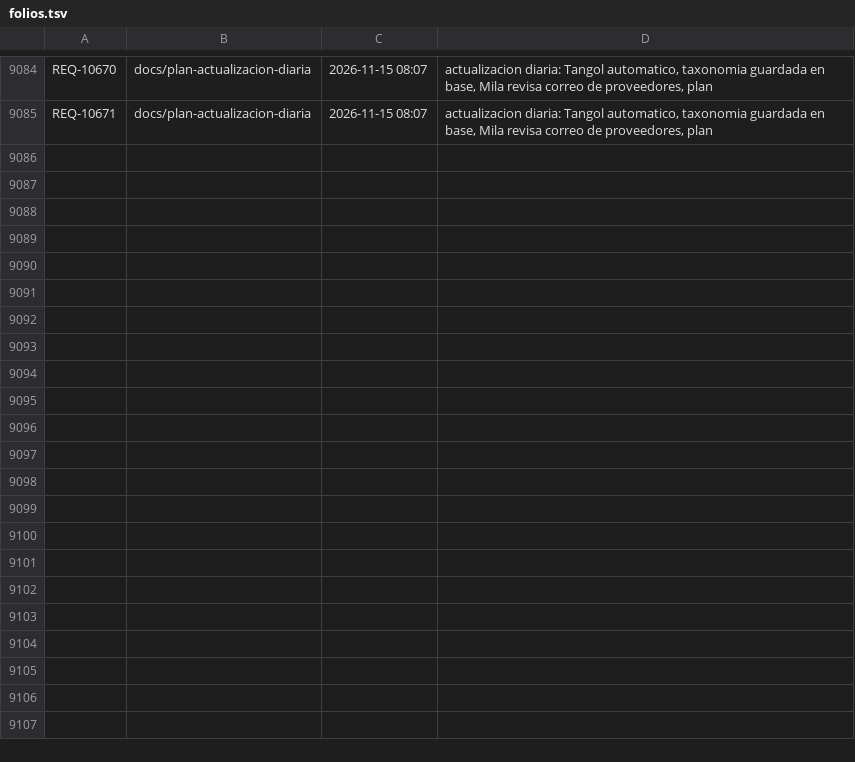
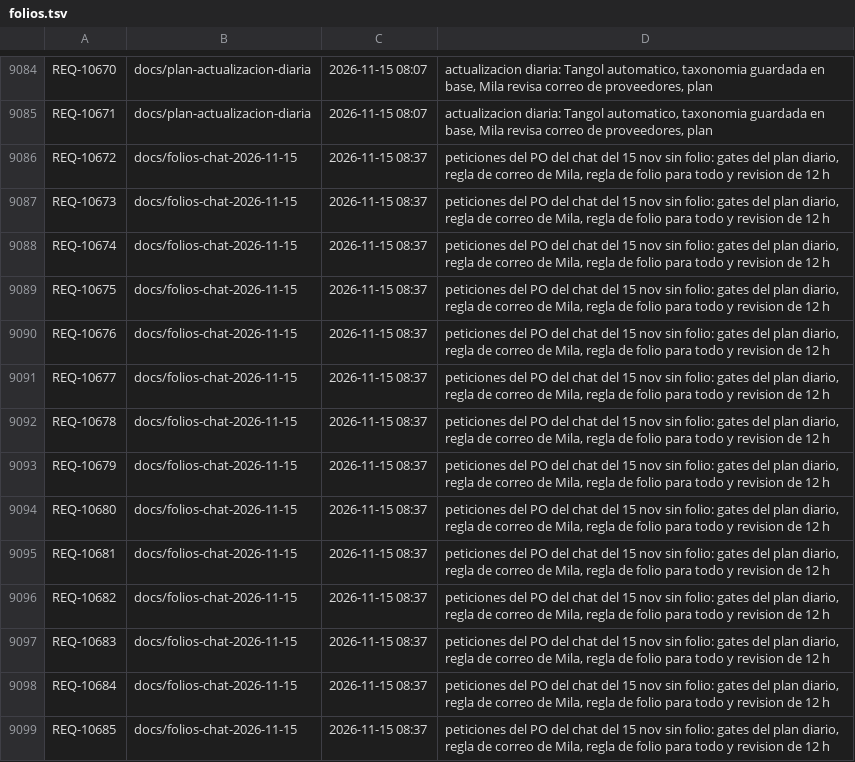
Before and after one commit to adrianrodvarmxb-cloud/travel-puzzle-web, a TSV file: folios.tsv, drawn as a sheet; only a part is shown, gaps mark what is left out.

```diff
--- a/folios.tsv
+++ b/folios.tsv
@@ -9085 +9085,15 @@ REQ-10670	docs/plan-actualizacion-diaria	2026-11-15 08:07	actualizacion diaria:
 REQ-10671	docs/plan-actualizacion-diaria	2026-11-15 08:07	actualizacion diaria: Tangol automatico, taxonomia guardada en base, Mila revisa correo de proveedores, plan
+REQ-10672	docs/folios-chat-2026-11-15	2026-11-15 08:37	peticiones del PO del chat del 15 nov sin folio: gates del plan diario, regla de correo de Mila, regla de folio para todo y revision de 12 h
+REQ-10673	docs/folios-chat-2026-11-15	2026-11-15 08:37	peticiones del PO del chat del 15 nov sin folio: gates del plan diario, regla de correo de Mila, regla de folio para todo y revision de 12 h
+REQ-10674	docs/folios-chat-2026-11-15	2026-11-15 08:37	peticiones del PO del chat del 15 nov sin folio: gates del plan diario, regla de correo de Mila, regla de folio para todo y revision de 12 h
+REQ-10675	docs/folios-chat-2026-11-15	2026-11-15 08:37	peticiones del PO del chat del 15 nov sin folio: gates del plan diario, regla de correo de Mila, regla de folio para todo y revision de 12 h
+REQ-10676	docs/folios-chat-2026-11-15	2026-11-15 08:37	peticiones del PO del chat del 15 nov sin folio: gates del plan diario, regla de correo de Mila, regla de folio para todo y revision de 12 h
+REQ-10677	docs/folios-chat-2026-11-15	2026-11-15 08:37	peticiones del PO del chat del 15 nov sin folio: gates del plan diario, regla de correo de Mila, regla de folio para todo y revision de 12 h
+REQ-10678	docs/folios-chat-2026-11-15	2026-11-15 08:37	peticiones del PO del chat del 15 nov sin folio: gates del plan diario, regla de correo de Mila, regla de folio para todo y revision de 12 h
+REQ-10679	docs/folios-chat-2026-11-15	2026-11-15 08:37	peticiones del PO del chat del 15 nov sin folio: gates del plan diario, regla de correo de Mila, regla de folio para todo y revision de 12 h
+REQ-10680	docs/folios-chat-2026-11-15	2026-11-15 08:37	peticiones del PO del chat del 15 nov sin folio: gates del plan diario, regla de correo de Mila, regla de folio para todo y revision de 12 h
+REQ-10681	docs/folios-chat-2026-11-15	2026-11-15 08:37	peticiones del PO del chat del 15 nov sin folio: gates del plan diario, regla de correo de Mila, regla de folio para todo y revision de 12 h
+REQ-10682	docs/folios-chat-2026-11-15	2026-11-15 08:37	peticiones del PO del chat del 15 nov sin folio: gates del plan diario, regla de correo de Mila, regla de folio para todo y revision de 12 h
+REQ-10683	docs/folios-chat-2026-11-15	2026-11-15 08:37	peticiones del PO del chat del 15 nov sin folio: gates del plan diario, regla de correo de Mila, regla de folio para todo y revision de 12 h
+REQ-10684	docs/folios-chat-2026-11-15	2026-11-15 08:37	peticiones del PO del chat del 15 nov sin folio: gates del plan diario, regla de correo de Mila, regla de folio para todo y revision de 12 h
+REQ-10685	docs/folios-chat-2026-11-15	2026-11-15 08:37	peticiones del PO del chat del 15 nov sin folio: gates del plan diario, regla de correo de Mila, regla de folio para todo y revision de 12 h
```
